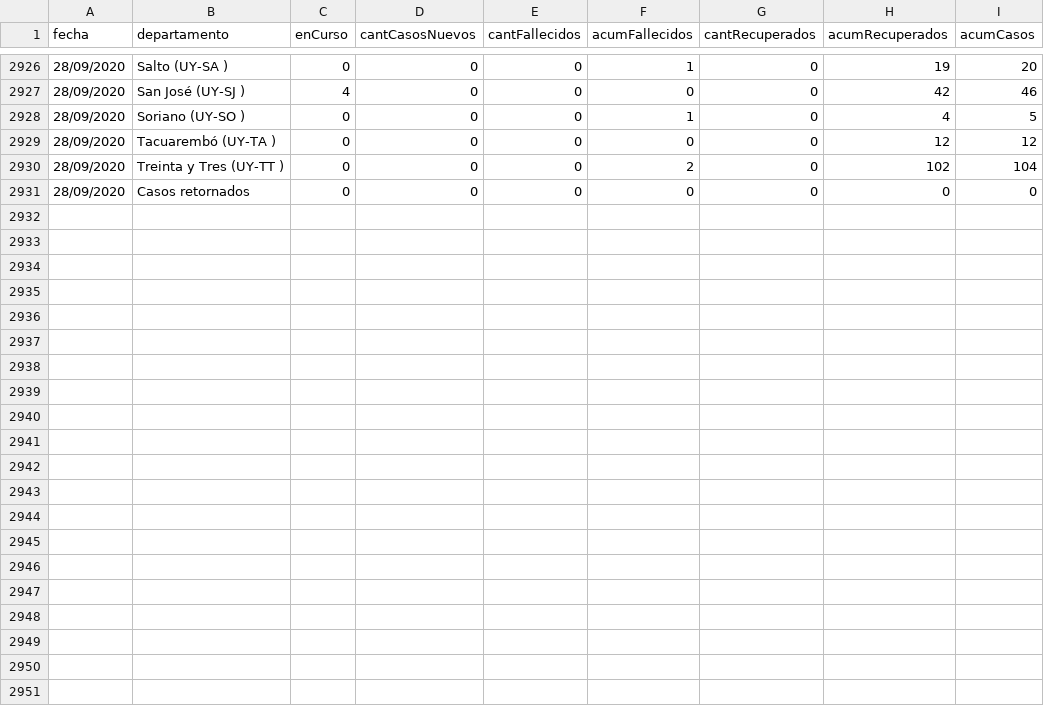
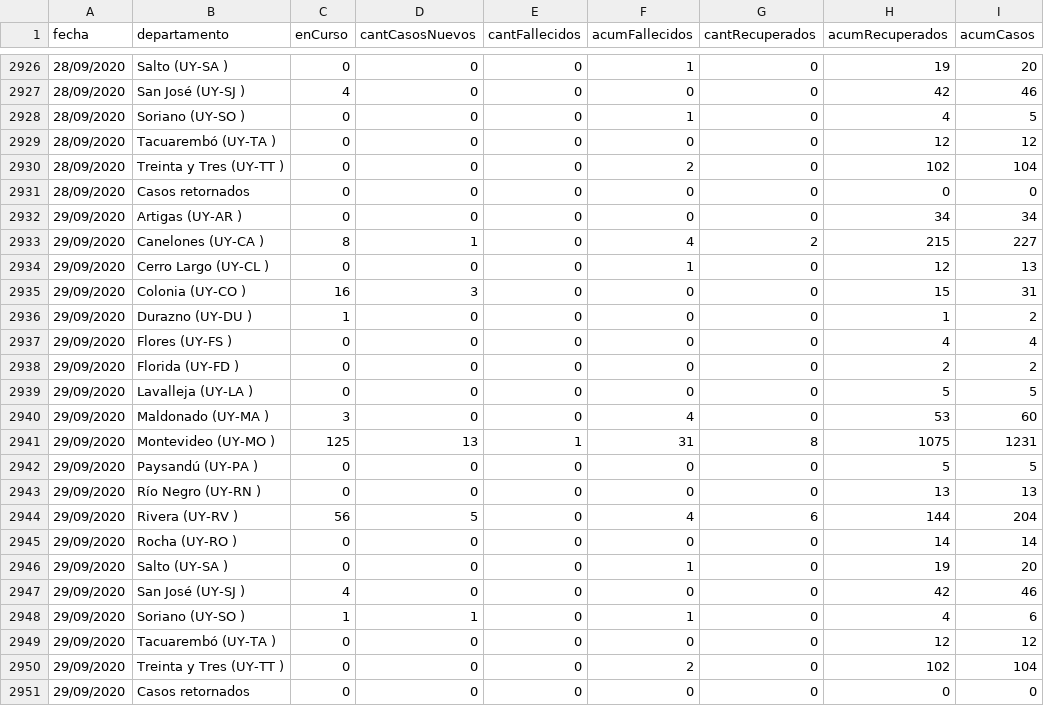
Before and after one commit to GUIAD-COVID/datos-y-visualizaciones-GUIAD, a CSV file: datos/estadisticasUY_porDepto_detalle.csv, drawn as a sheet; only a part is shown, gaps mark what is left out.

Commit message:
Actualización de Datos del 2020-09-30

```diff
--- a/datos/estadisticasUY_porDepto_detalle.csv
+++ b/datos/estadisticasUY_porDepto_detalle.csv
@@ -2931 +2931,21 @@ fecha,departamento,enCurso,cantCasosNuevos,cantFallecidos,acumFallecidos,cantRec
 28/09/2020,Casos retornados,0,0,0,0,0,0,0
+29/09/2020,Artigas (UY-AR ),0,0,0,0,0,34,34
+29/09/2020,Canelones (UY-CA ),8,1,0,4,2,215,227
+29/09/2020,Cerro Largo (UY-CL ),0,0,0,1,0,12,13
+29/09/2020,Colonia (UY-CO ),16,3,0,0,0,15,31
+29/09/2020,Durazno (UY-DU ),1,0,0,0,0,1,2
+29/09/2020,Flores (UY-FS ),0,0,0,0,0,4,4
+29/09/2020,Florida (UY-FD ),0,0,0,0,0,2,2
+29/09/2020,Lavalleja (UY-LA ),0,0,0,0,0,5,5
+29/09/2020,Maldonado (UY-MA ),3,0,0,4,0,53,60
+29/09/2020,Montevideo (UY-MO ),125,13,1,31,8,1075,1231
+29/09/2020,Paysandú (UY-PA ),0,0,0,0,0,5,5
+29/09/2020,Río Negro (UY-RN ),0,0,0,0,0,13,13
+29/09/2020,Rivera (UY-RV ),56,5,0,4,6,144,204
+29/09/2020,Rocha (UY-RO ),0,0,0,0,0,14,14
+29/09/2020,Salto (UY-SA ),0,0,0,1,0,19,20
+29/09/2020,San José (UY-SJ ),4,0,0,0,0,42,46
+29/09/2020,Soriano (UY-SO ),1,1,0,1,0,4,6
+29/09/2020,Tacuarembó (UY-TA ),0,0,0,0,0,12,12
+29/09/2020,Treinta y Tres (UY-TT ),0,0,0,2,0,102,104
+29/09/2020,Casos retornados,0,0,0,0,0,0,0
```
Also changed, not shown: datos/estadisticasUY.csv, datos/estadisticasUY_porDepto.csv.
